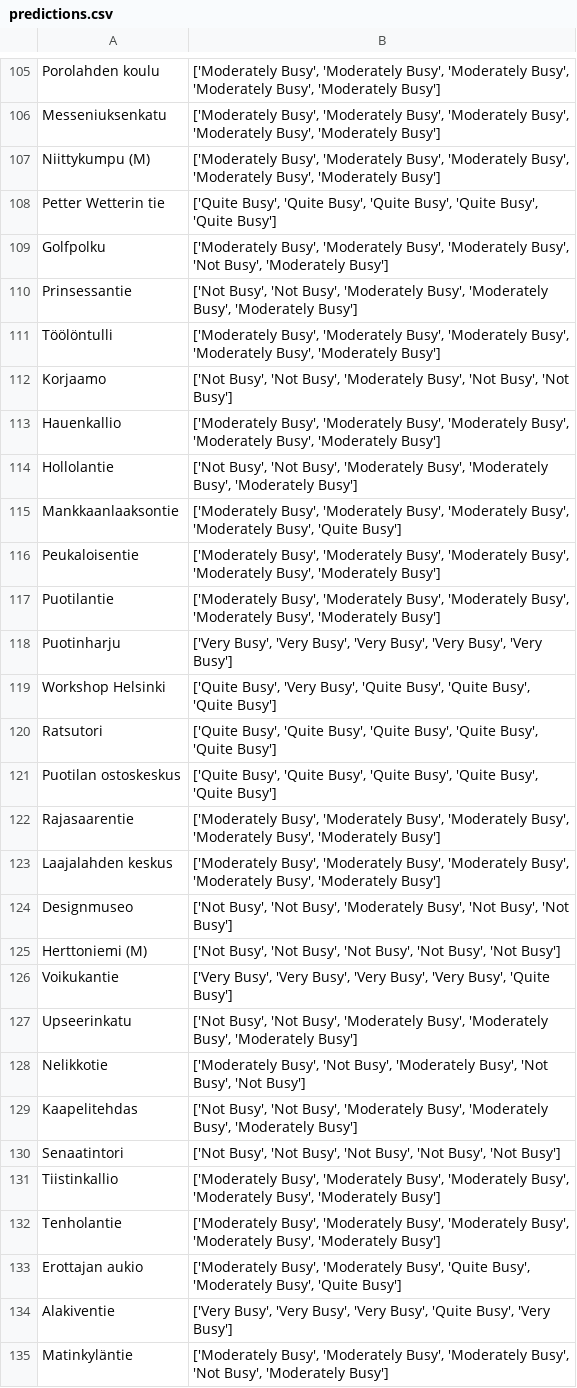
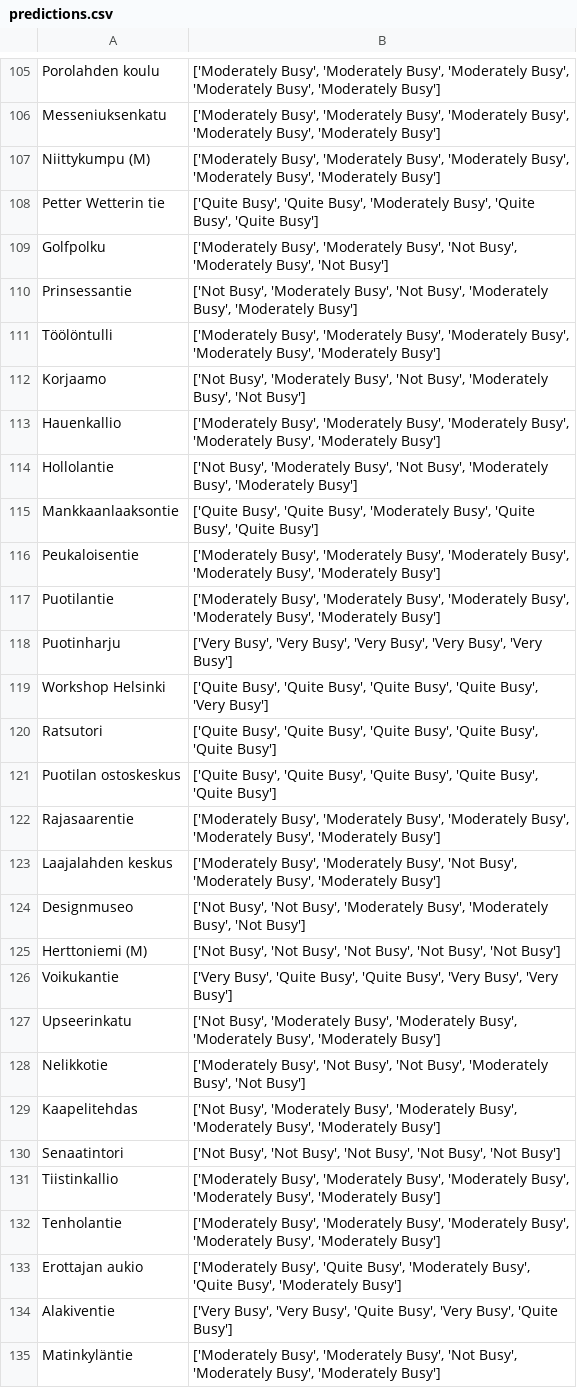
Before and after one commit to JesseHantula/data_science_project, a CSV file: data/predictions.csv, drawn as a sheet; only a part is shown, gaps mark what is left out; the diff covers the shown part only.

```diff
--- a/data/predictions.csv
+++ b/data/predictions.csv
@@ -107,10 +107,10 @@ Messeniuksenkatu,"['Moderately Busy', 'Moderately Busy', 'Moderately Busy', 'Mod
 Niittykumpu (M),"['Moderately Busy', 'Moderately Busy', 'Moderately Busy', 'Moderately Busy', 'Moderately Busy']"
-Petter Wetterin tie,"['Quite Busy', 'Quite Busy', 'Quite Busy', 'Quite Busy', 'Quite Busy']"
-Golfpolku,"['Moderately Busy', 'Moderately Busy', 'Moderately Busy', 'Not Busy', 'Moderately Busy']"
-Prinsessantie,"['Not Busy', 'Not Busy', 'Moderately Busy', 'Moderately Busy', 'Moderately Busy']"
+Petter Wetterin tie,"['Quite Busy', 'Quite Busy', 'Moderately Busy', 'Quite Busy', 'Quite Busy']"
+Golfpolku,"['Moderately Busy', 'Moderately Busy', 'Not Busy', 'Moderately Busy', 'Not Busy']"
+Prinsessantie,"['Not Busy', 'Moderately Busy', 'Not Busy', 'Moderately Busy', 'Moderately Busy']"
 Töölöntulli,"['Moderately Busy', 'Moderately Busy', 'Moderately Busy', 'Moderately Busy', 'Moderately Busy']"
-Korjaamo,"['Not Busy', 'Not Busy', 'Moderately Busy', 'Not Busy', 'Not Busy']"
+Korjaamo,"['Not Busy', 'Moderately Busy', 'Not Busy', 'Moderately Busy', 'Not Busy']"
 Hauenkallio,"['Moderately Busy', 'Moderately Busy', 'Moderately Busy', 'Moderately Busy', 'Moderately Busy']"
-Hollolantie,"['Not Busy', 'Not Busy', 'Moderately Busy', 'Moderately Busy', 'Moderately Busy']"
-Mankkaanlaaksontie,"['Moderately Busy', 'Moderately Busy', 'Moderately Busy', 'Moderately Busy', 'Quite Busy']"
+Hollolantie,"['Not Busy', 'Moderately Busy', 'Not Busy', 'Moderately Busy', 'Moderately Busy']"
+Mankkaanlaaksontie,"['Quite Busy', 'Quite Busy', 'Moderately Busy', 'Quite Busy', 'Quite Busy']"
 Peukaloisentie,"['Moderately Busy', 'Moderately Busy', 'Moderately Busy', 'Moderately Busy', 'Moderately Busy']"
@@ -118,3 +118,3 @@ Puotilantie,"['Moderately Busy', 'Moderately Busy', 'Moderately Busy', 'Moderate
 Puotinharju,"['Very Busy', 'Very Busy', 'Very Busy', 'Very Busy', 'Very Busy']"
-Workshop Helsinki,"['Quite Busy', 'Very Busy', 'Quite Busy', 'Quite Busy', 'Quite Busy']"
+Workshop Helsinki,"['Quite Busy', 'Quite Busy', 'Quite Busy', 'Quite Busy', 'Very Busy']"
 Ratsutori,"['Quite Busy', 'Quite Busy', 'Quite Busy', 'Quite Busy', 'Quite Busy']"
@@ -122,9 +122,9 @@ Puotilan ostoskeskus,"['Quite Busy', 'Quite Busy', 'Quite Busy', 'Quite Busy', '
 Rajasaarentie,"['Moderately Busy', 'Moderately Busy', 'Moderately Busy', 'Moderately Busy', 'Moderately Busy']"
-Laajalahden keskus,"['Moderately Busy', 'Moderately Busy', 'Moderately Busy', 'Moderately Busy', 'Moderately Busy']"
-Designmuseo,"['Not Busy', 'Not Busy', 'Moderately Busy', 'Not Busy', 'Not Busy']"
+Laajalahden keskus,"['Moderately Busy', 'Moderately Busy', 'Not Busy', 'Moderately Busy', 'Moderately Busy']"
+Designmuseo,"['Not Busy', 'Not Busy', 'Moderately Busy', 'Moderately Busy', 'Not Busy']"
 Herttoniemi (M),"['Not Busy', 'Not Busy', 'Not Busy', 'Not Busy', 'Not Busy']"
-Voikukantie,"['Very Busy', 'Very Busy', 'Very Busy', 'Very Busy', 'Quite Busy']"
-Upseerinkatu,"['Not Busy', 'Not Busy', 'Moderately Busy', 'Moderately Busy', 'Moderately Busy']"
-Nelikkotie,"['Moderately Busy', 'Not Busy', 'Moderately Busy', 'Not Busy', 'Not Busy']"
-Kaapelitehdas,"['Not Busy', 'Not Busy', 'Moderately Busy', 'Moderately Busy', 'Moderately Busy']"
+Voikukantie,"['Very Busy', 'Quite Busy', 'Quite Busy', 'Very Busy', 'Very Busy']"
+Upseerinkatu,"['Not Busy', 'Moderately Busy', 'Moderately Busy', 'Moderately Busy', 'Moderately Busy']"
+Nelikkotie,"['Moderately Busy', 'Not Busy', 'Not Busy', 'Moderately Busy', 'Not Busy']"
+Kaapelitehdas,"['Not Busy', 'Moderately Busy', 'Moderately Busy', 'Moderately Busy', 'Moderately Busy']"
 Senaatintori,"['Not Busy', 'Not Busy', 'Not Busy', 'Not Busy', 'Not Busy']"
@@ -132,4 +132,4 @@ Tiistinkallio,"['Moderately Busy', 'Moderately Busy', 'Moderately Busy', 'Modera
 Tenholantie,"['Moderately Busy', 'Moderately Busy', 'Moderately Busy', 'Moderately Busy', 'Moderately Busy']"
-Erottajan aukio,"['Moderately Busy', 'Moderately Busy', 'Quite Busy', 'Moderately Busy', 'Quite Busy']"
-Alakiventie,"['Very Busy', 'Very Busy', 'Very Busy', 'Quite Busy', 'Very Busy']"
-Matinkyläntie,"['Moderately Busy', 'Moderately Busy', 'Moderately Busy', 'Not Busy', 'Moderately Busy']"
+Erottajan aukio,"['Moderately Busy', 'Quite Busy', 'Moderately Busy', 'Quite Busy', 'Moderately Busy']"
+Alakiventie,"['Very Busy', 'Very Busy', 'Quite Busy', 'Very Busy', 'Quite Busy']"
+Matinkyläntie,"['Moderately Busy', 'Moderately Busy', 'Not Busy', 'Moderately Busy', 'Moderately Busy']"
```
Also changed, not shown: 168 edited cells elsewhere in this file, data/predictions_with_coordinates.csv, 1 other file.
